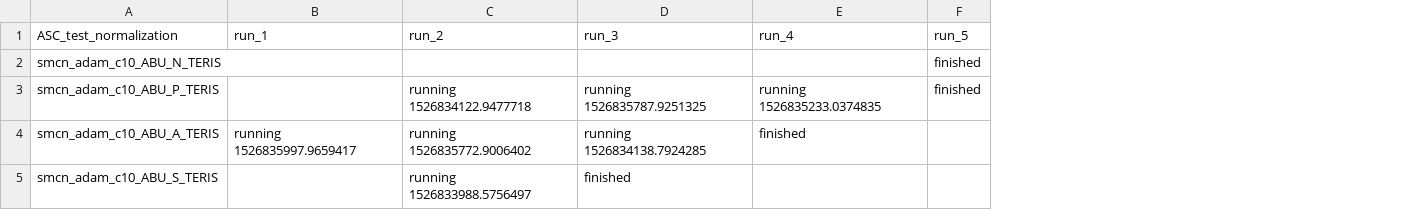
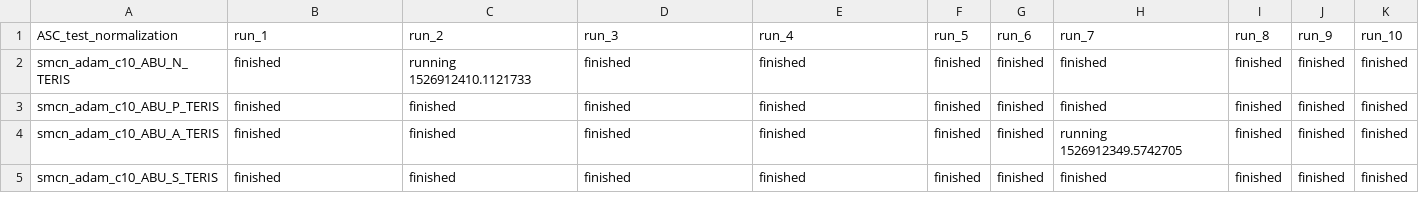
Before and after one commit to leonsuetfeld/activationblending, a CSV file: 2_scheduling/ASC_test_normalization.csv, drawn as a sheet; the diff names each change by its address in the sheet, - before the commit and + after, or states it on an @@ line.

```diff
--- a/2_scheduling/ASC_test_normalization.csv
+++ b/2_scheduling/ASC_test_normalization.csv
+column G (run_6), rows 2-5: all finished
+column H (run_7), rows 2-5: finished | finished | running 1526912349.5742705 | finished
+column I (run_8), rows 2-5: all finished
+column J (run_9), rows 2-5: all finished
+column K (run_10), rows 2-5: all finished
-B2:B3 (run_1): (empty)
+B2:B3 (run_1): finished
-C2 (run_2): (empty)
+C2 (run_2): running 1526912410.1121733
-D2 (run_3): (empty)
+D2 (run_3): finished
-E2 (run_4): (empty)
+E2 (run_4): finished
-C3 (run_2): running 1526834122.9477718
+C3 (run_2): finished
-D3 (run_3): running 1526835787.9251325
+D3 (run_3): finished
-E3 (run_4): running 1526835233.0374835
+E3 (run_4): finished
-B4 (run_1): running 1526835997.9659417
+B4 (run_1): finished
-C4 (run_2): running 1526835772.9006402
+C4 (run_2): finished
-D4 (run_3): running 1526834138.7924285
+D4 (run_3): finished
-F4:F5 (run_5): (empty)
+F4:F5 (run_5): finished
-B5 (run_1): (empty)
+B5 (run_1): finished
-C5 (run_2): running 1526833988.5756497
+C5 (run_2): finished
-E5 (run_4): (empty)
+E5 (run_4): finished
```
Also changed, not shown: 6 other files.
